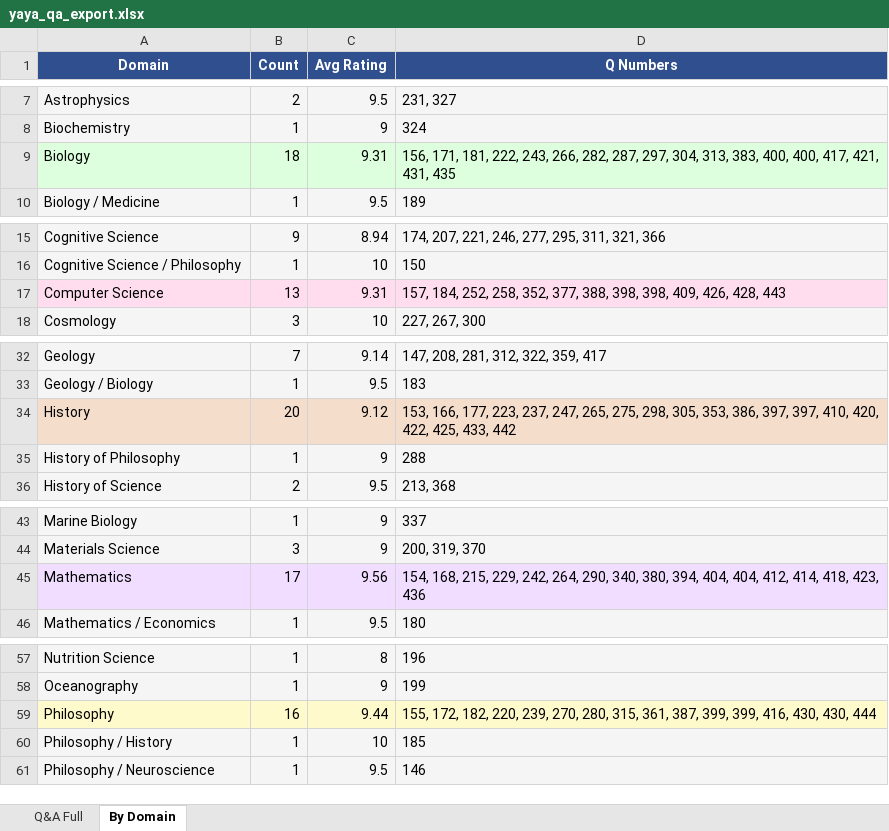
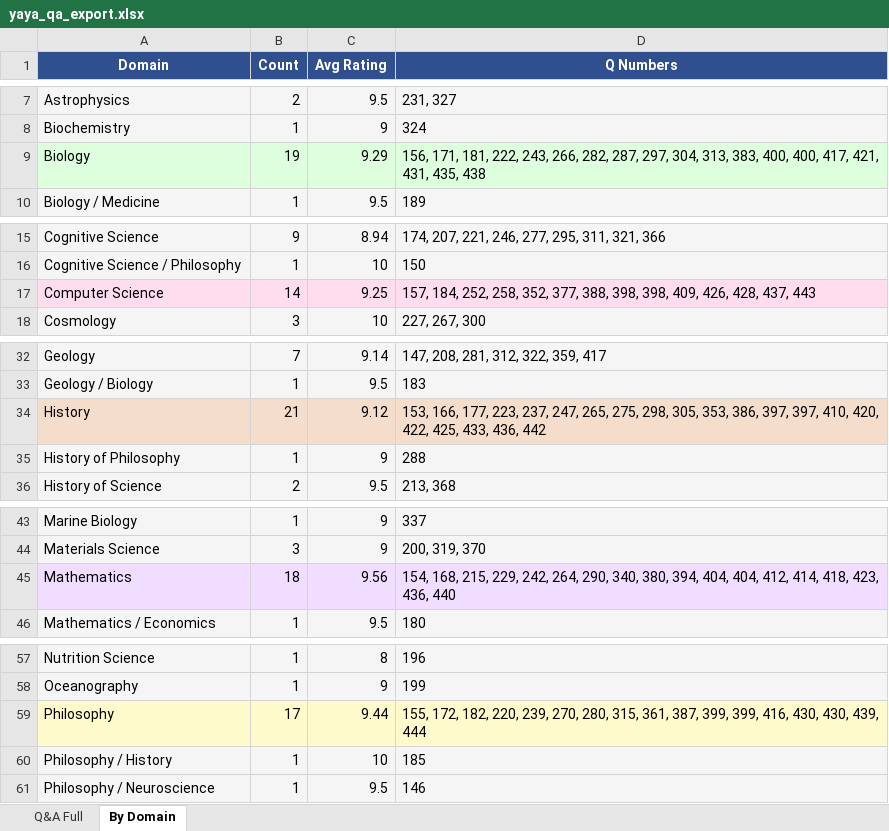
Before and after one commit to jaylink-coder/miss-yaya, an Excel workbook: yaya-ai/data/yaya_qa_export.xlsx, sheet By Domain, drawn as a sheet; only a part is shown, gaps mark what is left out; values as stored, in another font and other column widths than the file's, no borders; the diff names each change by its address in the sheet, - before the commit and + after, or states it on an @@ line.

```diff
--- a/yaya-ai/data/yaya_qa_export.xlsx (sheet By Domain)
+++ b/yaya-ai/data/yaya_qa_export.xlsx (sheet By Domain)
-B9 (Count): 18
+B9 (Count): 19
-C9 (Avg Rating): 9.31
+C9 (Avg Rating): 9.29
-D9 (Q Numbers): …421, 431, 435
+D9 (Q Numbers): …421, 431, 435, 438
-B17 (Count): 13
+B17 (Count): 14
-C17 (Avg Rating): 9.31
+C17 (Avg Rating): 9.25
-D17 (Q Numbers): …426, 428, 443
+D17 (Q Numbers): …426, 428, 437, 443
-B34 (Count): 20
+B34 (Count): 21
-D34 (Q Numbers): …425, 433, 442
+D34 (Q Numbers): …425, 433, 436, 442
-B45 (Count): 17
+B45 (Count): 18
-D45 (Q Numbers): …418, 423, 436
+D45 (Q Numbers): …418, 423, 436, 440
-B59 (Count): 16
+B59 (Count): 17
-D59 (Q Numbers): …430, 430, 444
+D59 (Q Numbers): …430, 430, 439, 444
```
Also changed, not shown: sheet Q&A Full.
